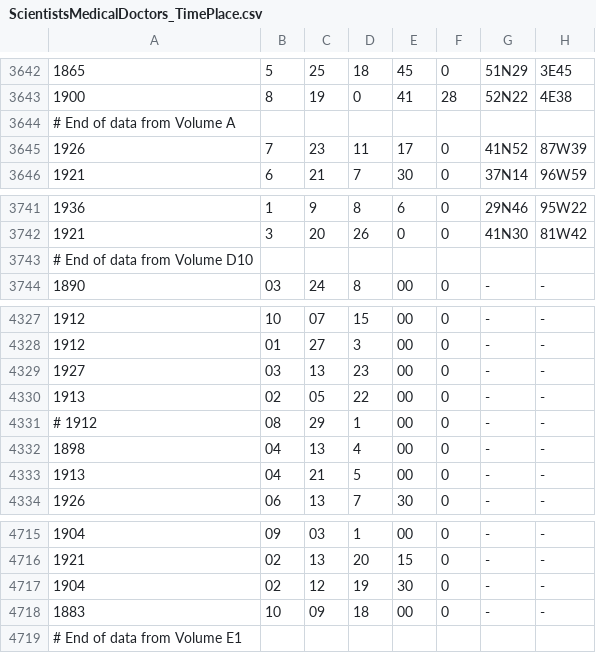
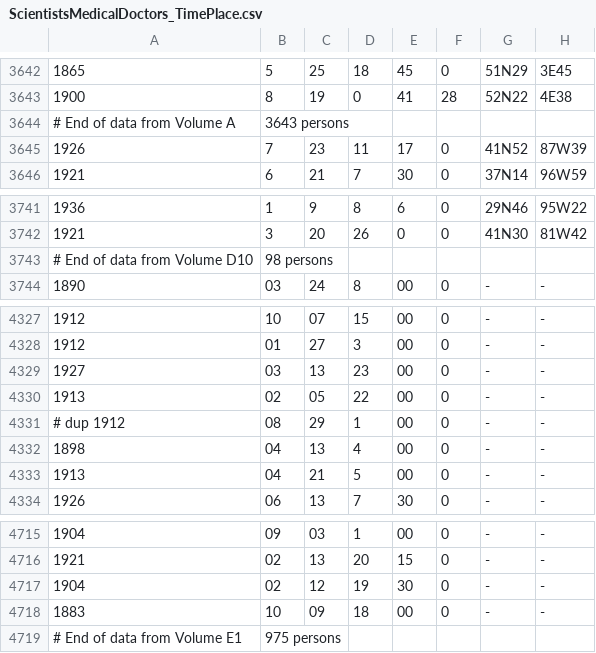
Before and after one commit to lelou6666/WavesOfWhat, a CSV file: 2-AstronomicalComputations/ScientistsMedicalDoctors_TimePlace.csv, drawn as a sheet; only a part is shown, gaps mark what is left out.

Commit message:
Improved module 2-AstronomicalComputations

```diff
--- a/2-AstronomicalComputations/ScientistsMedicalDoctors_TimePlace.csv
+++ b/2-AstronomicalComputations/ScientistsMedicalDoctors_TimePlace.csv
@@ -3643,3 +3643,3 @@
 1900,8,19,0,41,28,52N22,4E38
-# End of data from Volume A
+# End of data from Volume A, 3643 persons
 1926,7,23,11,17,0,41N52,87W39
@@ -3742,3 +3742,3 @@
 1921,3,20,26,0,0,41N30,81W42
-# End of data from Volume D10
+# End of data from Volume D10, 98 persons
 1890,03,24,8,00,0,-,-
@@ -4330,3 +4330,3 @@
 1913,02,05,22,00,0,-,-
-# 1912,08,29,1,00,0,-,-
+# dup 1912,08,29,1,00,0,-,-
 1898,04,13,4,00,0,-,-
@@ -4718,2 +4718,2 @@
 1883,10,09,18,00,0,-,-
-# End of data from Volume E1
+# End of data from Volume E1, 975 persons
```
Also changed, not shown: 2-AstronomicalComputations/MilitaryMen_TimePlace.csv, 2-AstronomicalComputations/SportsChampions_TimePlace.csv, 10 other files.
